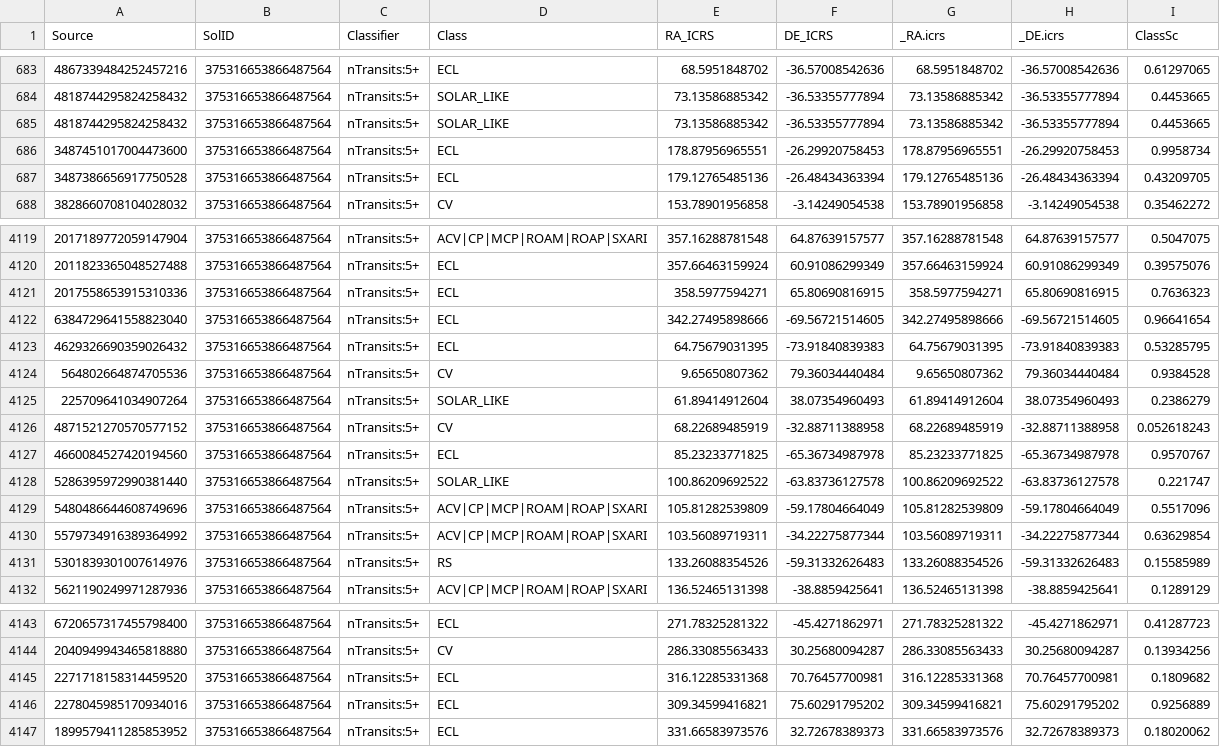
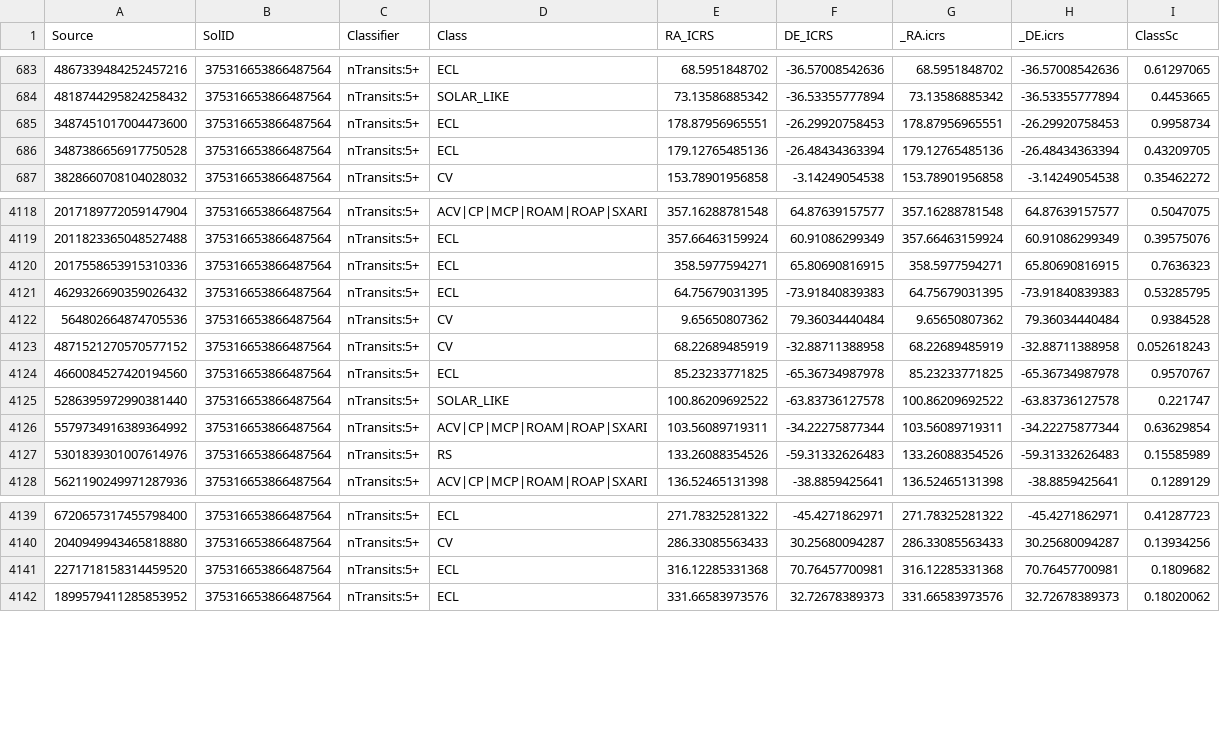
Before and after one commit to orionlee/pht_eb_stats2, a CSV file: data/gaia_dr3_var_meta.csv, drawn as a sheet; only a part is shown, gaps mark what is left out; the diff names each change by its address in the sheet, - before the commit and + after, or states it on an @@ line.

Commit message:
Gaia DR3 variable dataset, duplicates removed

```diff
--- a/data/gaia_dr3_var_meta.csv
+++ b/data/gaia_dr3_var_meta.csv
-row 685: 4818744295824258432 | 375316653866487564 | nTransits:5+ | SOLAR_LIKE | 73.13586885342 | -36.53355777894 | 73.13586885342 | -36.53355777894 | 0.4453665
-row 4122: 6384729641558823040 | 375316653866487564 | nTransits:5+ | ECL | 342.27495898666 | -69.56721514605 | 342.27495898666 | -69.56721514605 | 0.96641654
-row 4125: 225709641034907264 | 375316653866487564 | nTransits:5+ | SOLAR_LIKE | 61.89414912604 | 38.07354960493 | 61.89414912604 | 38.07354960493 | 0.2386279
-row 4129: 5480486644608749696 | 375316653866487564 | nTransits:5+ | ACV|CP|MCP|ROAM|ROAP|SXARI | 105.81282539809 | -59.17804664049 | 105.81282539809 | -59.17804664049 | 0.5517096
-row 4146: 2278045985170934016 | 375316653866487564 | nTransits:5+ | ECL | 309.34599416821 | 75.60291795202 | 309.34599416821 | 75.60291795202 | 0.9256889
```
